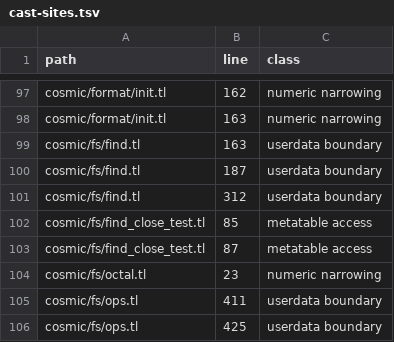
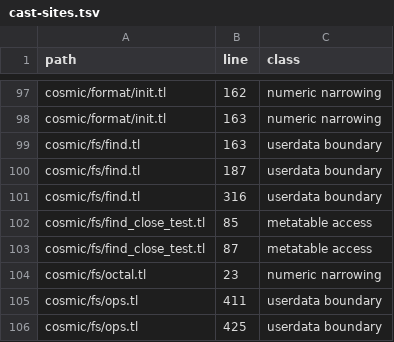
Before and after one commit to cosmic-lua/cosmic, a TSV file: docs/design/cast-sites.tsv, drawn as a sheet; only a part is shown, gaps mark what is left out.

```diff
--- a/docs/design/cast-sites.tsv
+++ b/docs/design/cast-sites.tsv
@@ -100,3 +100,3 @@ cosmic/fs/find.tl	163	userdata boundary
 cosmic/fs/find.tl	187	userdata boundary
-cosmic/fs/find.tl	312	userdata boundary
+cosmic/fs/find.tl	316	userdata boundary
 cosmic/fs/find_close_test.tl	85	metatable access
```
Also changed, not shown: 4 other files.
